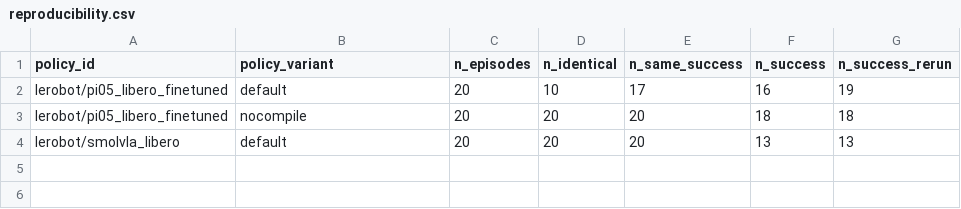
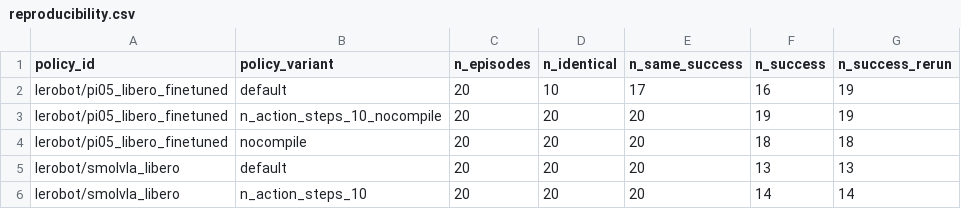
Before and after one commit to leroysomer/vla-eval-stats, a CSV file: results/tables/reproducibility.csv, drawn as a sheet.

```diff
--- a/results/tables/reproducibility.csv
+++ b/results/tables/reproducibility.csv
@@ -2,3 +2,5 @@ policy_id,policy_variant,n_episodes,n_identical,n_same_success,n_success,n_succe
 lerobot/pi05_libero_finetuned,default,20,10,17,16,19
+lerobot/pi05_libero_finetuned,n_action_steps_10_nocompile,20,20,20,19,19
 lerobot/pi05_libero_finetuned,nocompile,20,20,20,18,18
 lerobot/smolvla_libero,default,20,20,20,13,13
+lerobot/smolvla_libero,n_action_steps_10,20,20,20,14,14
```
Also changed, not shown: results/tables/cost_projection.csv, results/tables/stock_comparison.csv, 16 other files.
